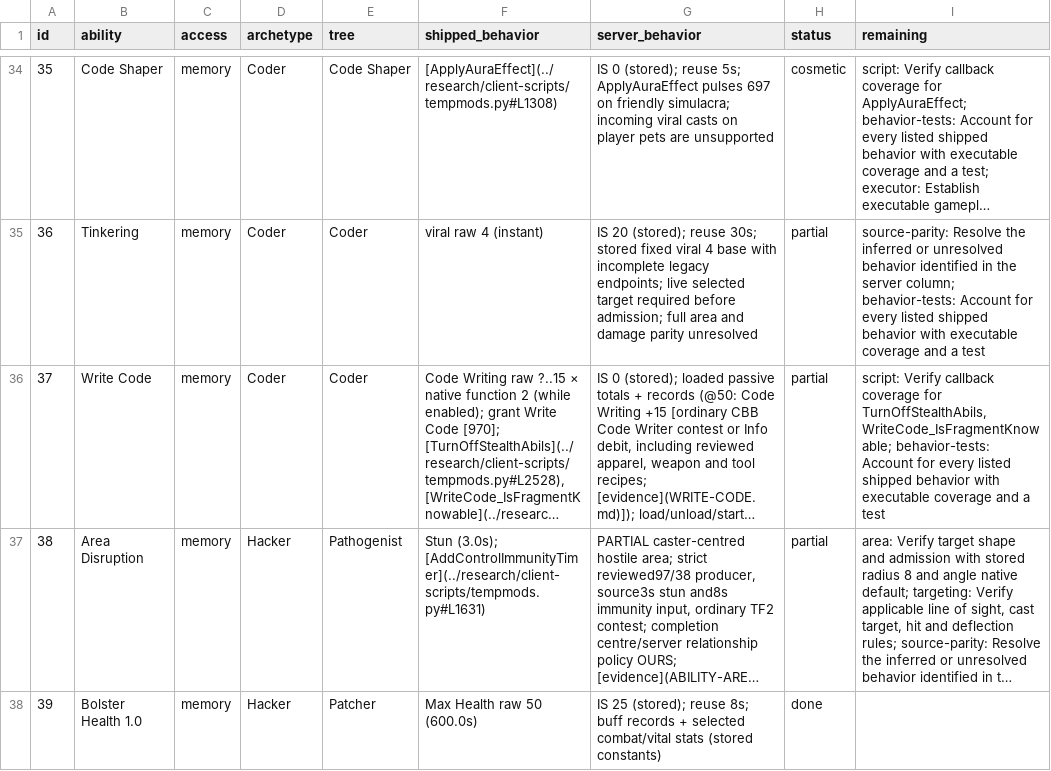
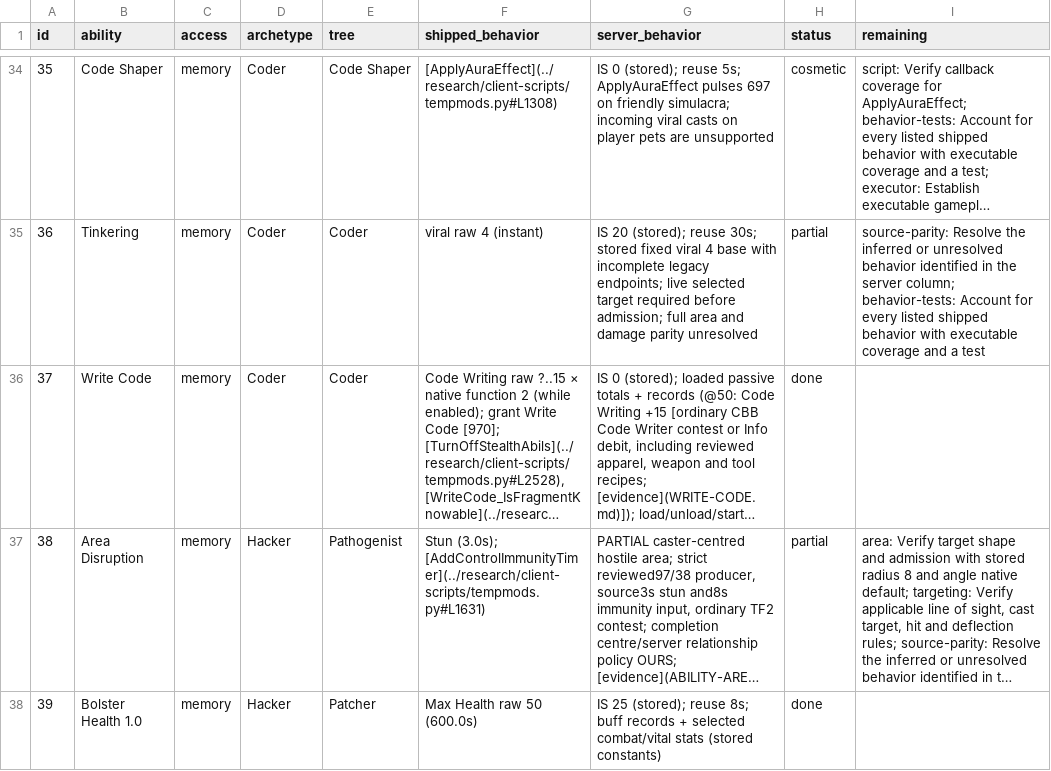
Before and after one commit to kylebrussell/mxo-hd, a CSV file: docs/ABILITY-PARITY.csv, drawn as a sheet; only a part is shown, gaps mark what is left out; long unchanged cells end in …; the diff covers the shown part only; the diff names each change by its address in the sheet, - before the commit and + after, or states it on an @@ line.

Commit message:
Record the native Write Code initializer in the ability audit

```diff
--- a/docs/ABILITY-PARITY.csv
+++ b/docs/ABILITY-PARITY.csv
-H36 (status): partial
+H36 (status): done
-I36 (remaining): script: Verify callback coverage for TurnOffStealthAbils, WriteCode_IsFragmentKnowable; behavior-tests: Account for every listed shipped behavior with executable coverage and a test
+I36 (remaining): (empty)
```
Also changed, not shown: 1 edited cell elsewhere in this file, 1 other file.
